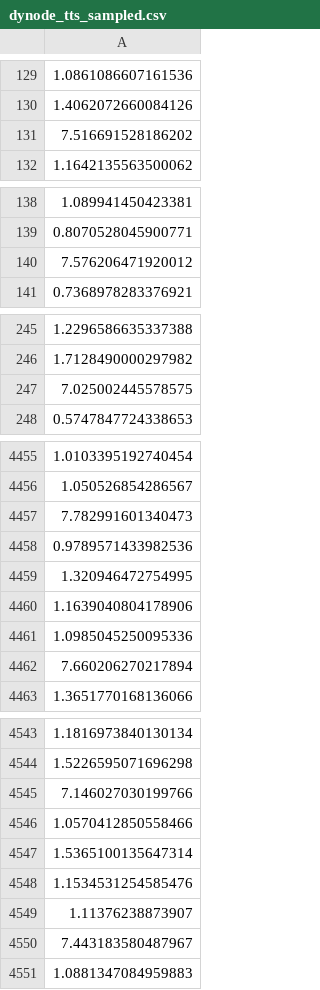
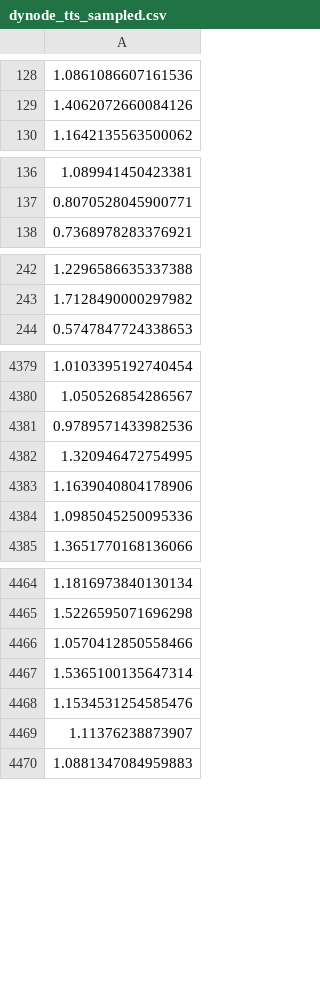
Before and after one commit to YMTheory/juno_simulation, a CSV file: PMT_Params/Other_Params/dynode_tts_sampled.csv, drawn as a sheet; only a part is shown, gaps mark what is left out; the diff covers the shown part only.

```diff
--- a/PMT_Params/Other_Params/dynode_tts_sampled.csv
+++ b/PMT_Params/Other_Params/dynode_tts_sampled.csv
@@ -130,3 +129,2 @@
 1.4062072660084126
-7.516691528186202
 1.1642135563500062
@@ -139,3 +137,2 @@
 0.8070528045900771
-7.576206471920012
 0.7368978283376921
@@ -246,3 +243,2 @@
 1.7128490000297982
-7.025002445578575
 0.5747847724338653
@@ -4456,3 +4380,2 @@
 1.050526854286567
-7.782991601340473
 0.9789571433982536
@@ -4461,3 +4384,2 @@
 1.0985045250095336
-7.660206270217894
 1.3651770168136066
@@ -4544,3 +4465,2 @@
 1.5226595071696298
-7.146027030199766
 1.0570412850558466
@@ -4549,3 +4469,2 @@
 1.11376238873907
-7.443183580487967
 1.0881347084959883
```
Also changed, not shown: 88 added rows and 81 removed rows elsewhere in this file, PMT_Params/Other_Params/mcp_tts_sampled.csv, 7 other files.
